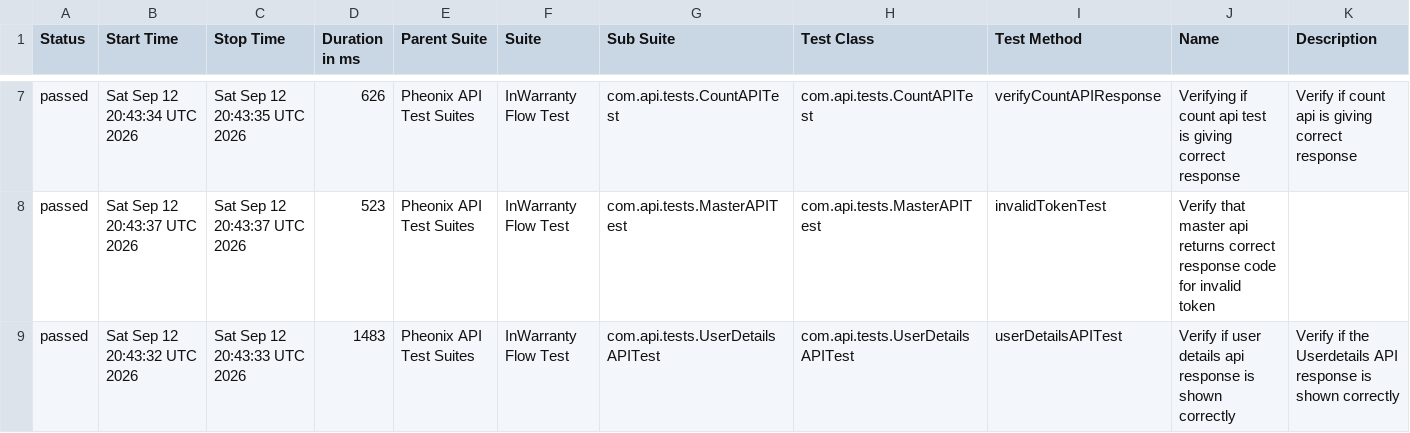
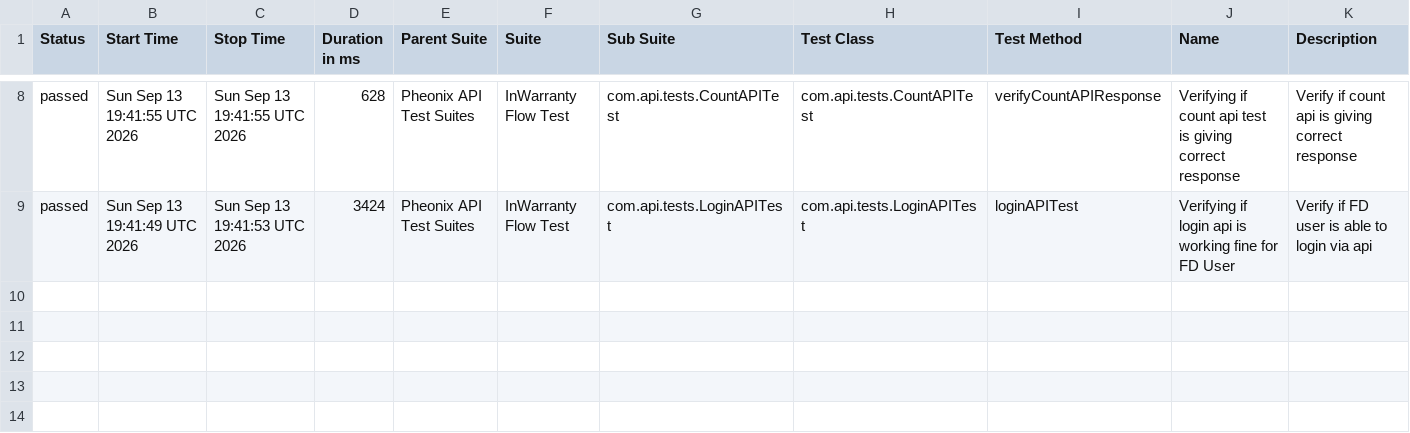
Before and after one commit to kstvds24/Phoenix-TestAutomationFrameWork, a CSV file: data/suites.csv, drawn as a sheet; only a part is shown, gaps mark what is left out; the diff covers the shown part only.

```diff
--- a/data/suites.csv
+++ b/data/suites.csv
@@ -7,3 +8,2 @@
-"passed","Sat Sep 12 20:43:34 UTC 2026","Sat Sep 12 20:43:35 UTC 2026","626","Pheonix API Test Suites","InWarranty Flow Test","com.api.tests.CountAPITest","com.api.tests.CountAPITest","verifyCountAPIResponse","Verifying if count api test is giving correct response","Verify if count api is giving correct response"
-"passed","Sat Sep 12 20:43:37 UTC 2026","Sat Sep 12 20:43:37 UTC 2026","523","Pheonix API Test Suites","InWarranty Flow Test","com.api.tests.MasterAPITest","com.api.tests.MasterAPITest","invalidTokenTest","Verify that master api returns correct response code for invalid token",""
-"passed","Sat Sep 12 20:43:32 UTC 2026","Sat Sep 12 20:43:33 UTC 2026","1483","Pheonix API Test Suites","InWarranty Flow Test","com.api.tests.UserDetailsAPITest","com.api.tests.UserDetailsAPITest","userDetailsAPITest","Verify if user details api response is shown correctly","Verify if the Userdetails API response is shown correctly"
+"passed","Sun Sep 13 19:41:55 UTC 2026","Sun Sep 13 19:41:55 UTC 2026","628","Pheonix API Test Suites","InWarranty Flow Test","com.api.tests.CountAPITest","com.api.tests.CountAPITest","verifyCountAPIResponse","Verifying if count api test is giving correct response","Verify if count api is giving correct response"
+"passed","Sun Sep 13 19:41:49 UTC 2026","Sun Sep 13 19:41:53 UTC 2026","3424","Pheonix API Test Suites","InWarranty Flow Test","com.api.tests.LoginAPITest","com.api.tests.LoginAPITest","loginAPITest","Verifying if login api is working fine for FD User","Verify if FD user is able to login via api"
```
Also changed, not shown: 2 added rows, 1 removed row and 27 edited cells elsewhere in this file, data/behaviors.csv, 49 other files.
